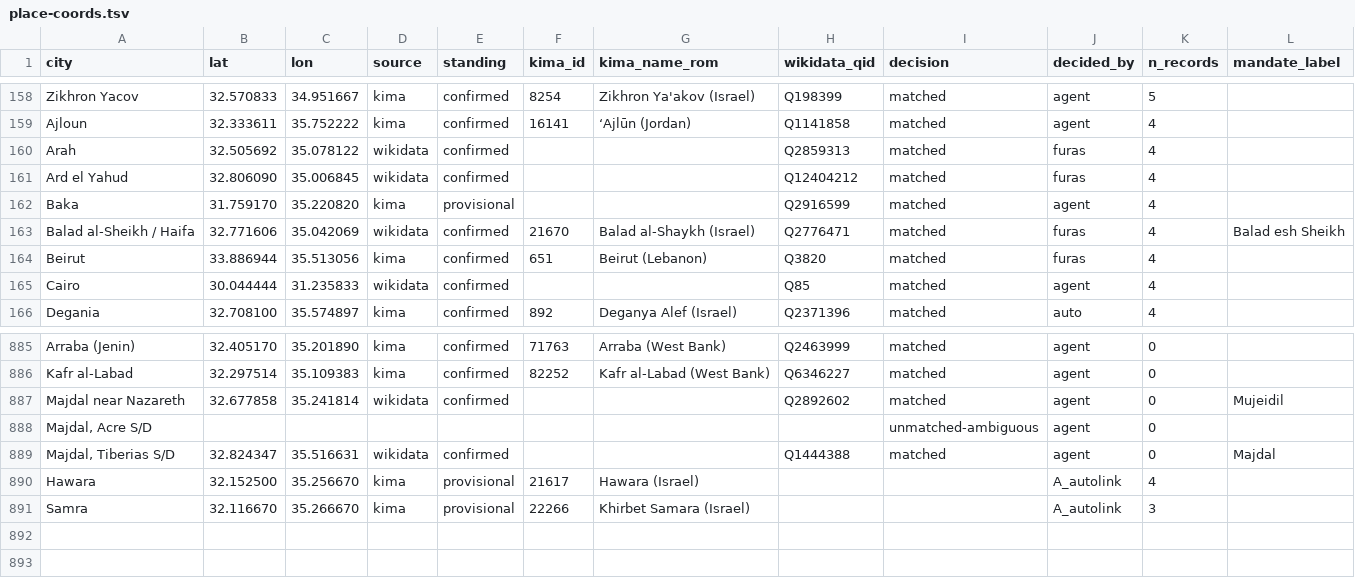
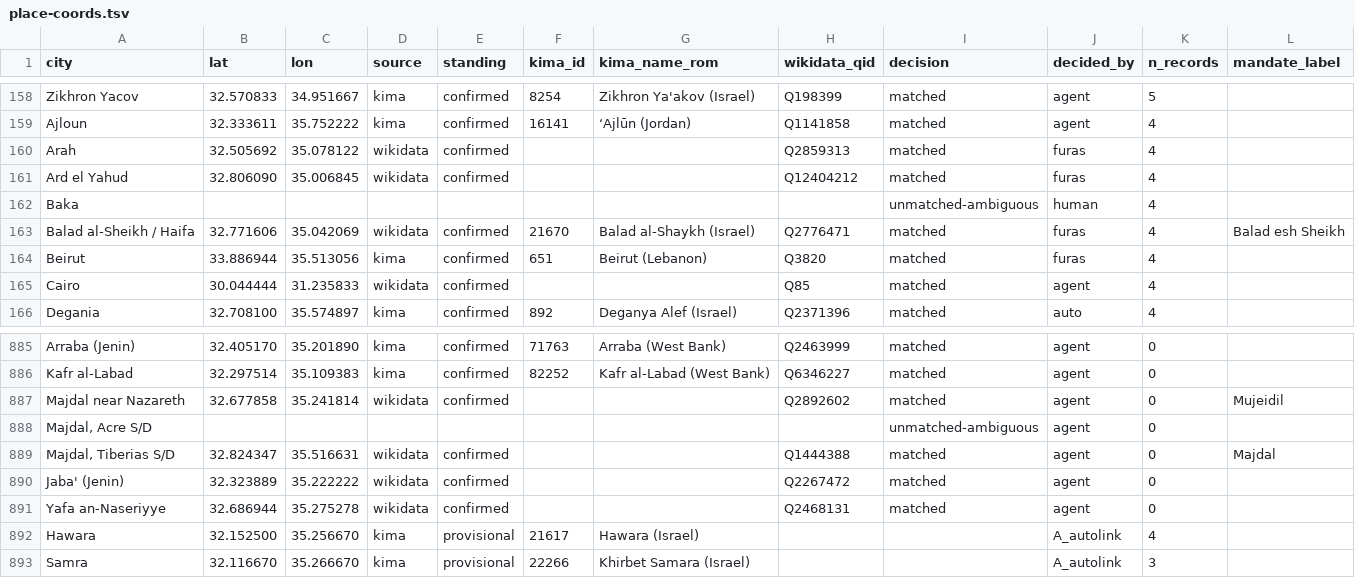
Before and after one commit to sinairusinek/Hospital-Registers, a TSV file: data/public/place-coords.tsv, drawn as a sheet; only a part is shown, gaps mark what is left out.

```diff
--- a/data/public/place-coords.tsv
+++ b/data/public/place-coords.tsv
@@ -161,3 +161,3 @@ Arah	32.505692	35.078122	wikidata	confirmed			Q2859313	matched	furas	4
 Ard el Yahud	32.806090	35.006845	wikidata	confirmed			Q12404212	matched	furas	4	
-Baka	31.759170	35.220820	kima	provisional			Q2916599	matched	agent	4	
+Baka								unmatched-ambiguous	human	4	
 Balad al-Sheikh / Haifa	32.771606	35.042069	wikidata	confirmed	21670	Balad al-Shaykh (Israel)	Q2776471	matched	furas	4	Balad esh Sheikh
@@ -889,2 +889,4 @@ Majdal, Acre S/D								unmatched-ambiguous	agent	0
 Majdal, Tiberias S/D	32.824347	35.516631	wikidata	confirmed			Q1444388	matched	agent	0	Majdal
+Jaba' (Jenin)	32.323889	35.222222	wikidata	confirmed			Q2267472	matched	agent	0	
+Yafa an-Naseriyye	32.686944	35.275278	wikidata	confirmed			Q2468131	matched	agent	0	
 Hawara	32.152500	35.256670	kima	provisional	21617	Hawara (Israel)			A_autolink	4	
```
Also changed, not shown: kimatch/city-kima-decisions.tsv, kimatch/record-rules.tsv, 4 other files.
